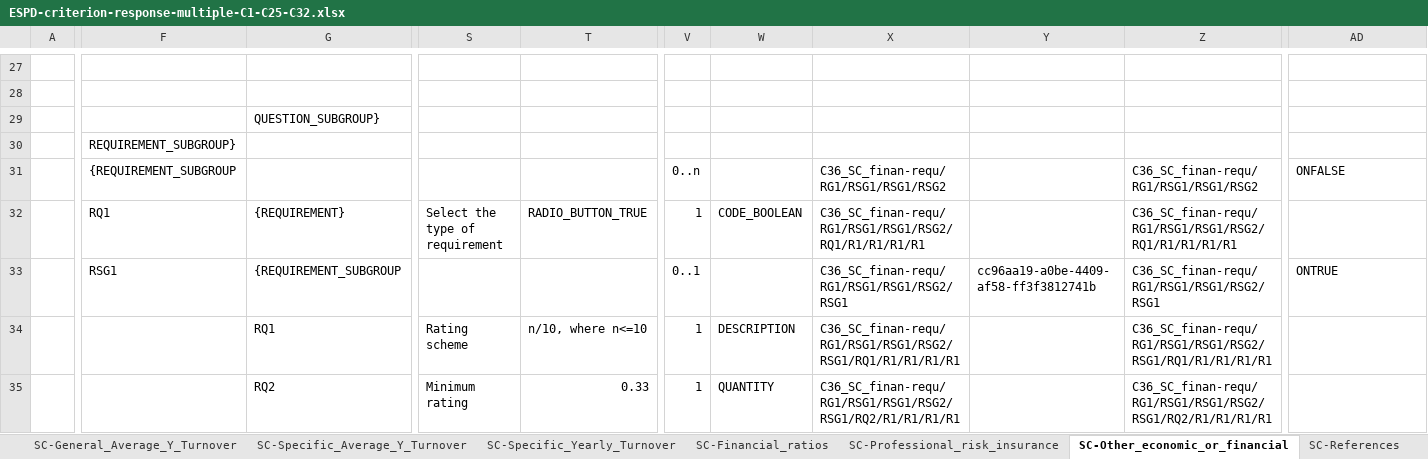
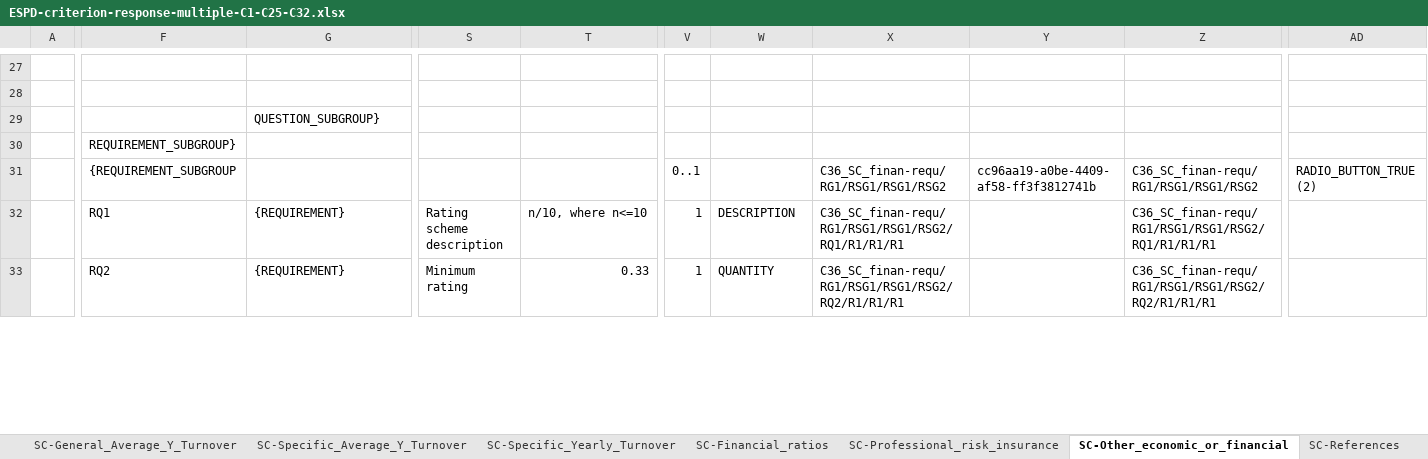
Before and after one commit to OP-TED/ESPD-EDM, an Excel workbook: criterion/ESPD-criterion-response-multiple-C1-C25-C32.xlsx, sheet SC-Other_economic_or_financial, drawn as a sheet; only a part is shown, gaps mark what is left out; values as stored, in another font and other column widths than the file's, no cell formats; removed rows and columns are numbered as before the commit, all else as after; rows hold the shown columns only; the diff covers the shown part only; the diff names each change by its address in the sheet, - before the commit and + after, or states it on an @@ line.

```diff
--- a/criterion/ESPD-criterion-response-multiple-C1-C25-C32.xlsx (sheet SC-Other_economic_or_financial)
+++ b/criterion/ESPD-criterion-response-multiple-C1-C25-C32.xlsx (sheet SC-Other_economic_or_financial)
-V31: 0..n
+V31: 0..1
-Y31: (empty)
+Y31: cc96aa19-a0be-4409-af58-ff3f3812741b
-AD31: ONFALSE
+AD31: RADIO_BUTTON_TRUE (2)
-S32: Select the type of requirement
+S32: Rating scheme description
-T32: RADIO_BUTTON_TRUE
+T32: n/10, where n<=10
-W32: CODE_BOOLEAN
+W32: DESCRIPTION
-X32: C36_SC_finan-requ/RG1/RSG1/RSG1/RSG2/RQ1/R1/R1/R1/R1
+X32: C36_SC_finan-requ/RG1/RSG1/RSG1/RSG2/RQ1/R1/R1/R1
-Z32: C36_SC_finan-requ/RG1/RSG1/RSG1/RSG2/RQ1/R1/R1/R1/R1
+Z32: C36_SC_finan-requ/RG1/RSG1/RSG1/RSG2/RQ1/R1/R1/R1
-row 33:  | RSG1 | {REQUIREMENT_SUBGROUP |  |  | 0..1 |  | C36_SC_finan-requ/RG1/RSG1/RSG1/RSG2/RSG1 | cc96aa19-a0be-4409-af58-ff3f3812741b | C36_SC_finan-requ/RG1/RSG1/RSG1/RSG2/RSG1 | ONTRUE
-row 34:  |  | RQ1 | Rating scheme | n/10, where n<=10 | 1 | DESCRIPTION | C36_SC_finan-requ/RG1/RSG1/RSG1/RSG2/RSG1/RQ1/R1/R1/R1/R1 |  | C36_SC_finan-requ/RG1/RSG1/RSG1/RSG2/RSG1/RQ1/R1/R1/R1/R1
-F33: (empty)
+F33: RQ2
-G33: RQ2
+G33: {REQUIREMENT}
-X33: C36_SC_finan-requ/RG1/RSG1/RSG1/RSG2/RSG1/RQ2/R1/R1/R1/R1
+X33: C36_SC_finan-requ/RG1/RSG1/RSG1/RSG2/RQ2/R1/R1/R1
-Z33: C36_SC_finan-requ/RG1/RSG1/RSG1/RSG2/RSG1/RQ2/R1/R1/R1/R1
+Z33: C36_SC_finan-requ/RG1/RSG1/RSG1/RSG2/RQ2/R1/R1/R1
```
Also changed, not shown: 6 added rows, 8 removed rows and 60 edited cells elsewhere in this sheet, sheet SC-Specific_Yearly_Turnover, sheet EG-Convictions, sheet OTHER-EO-PQS, sheet SC-Suitability-II, sheet OTHER-EO-SME, sheet EG-Business, 12 more sheets, cell formats, criterion/ESPD-criterion-request-multiple-C25-C32.xlsx.
